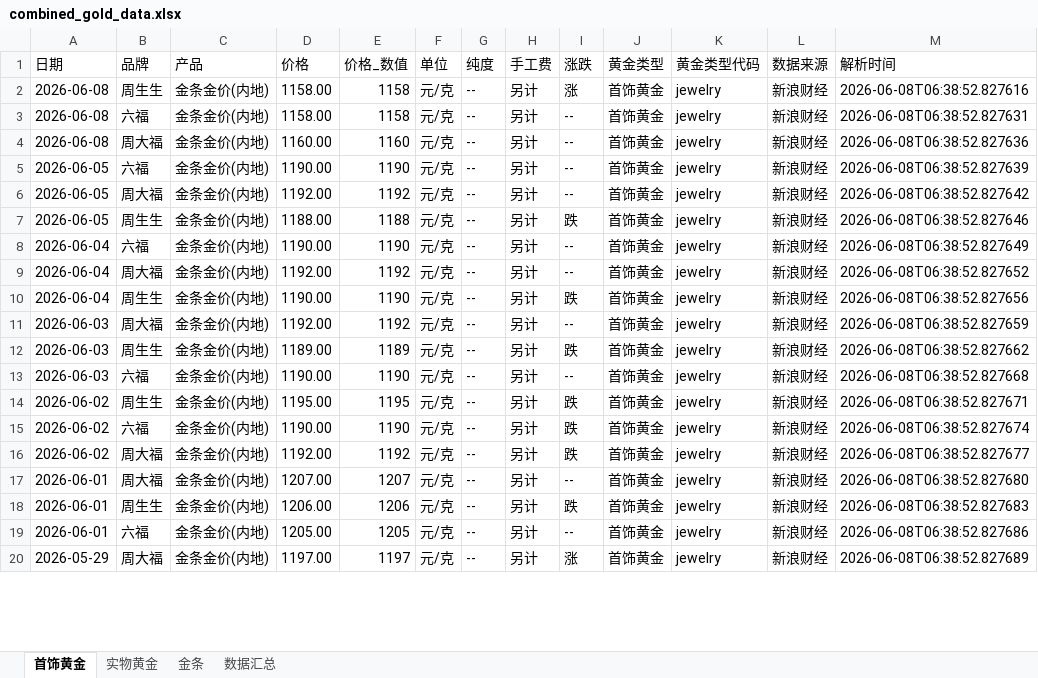
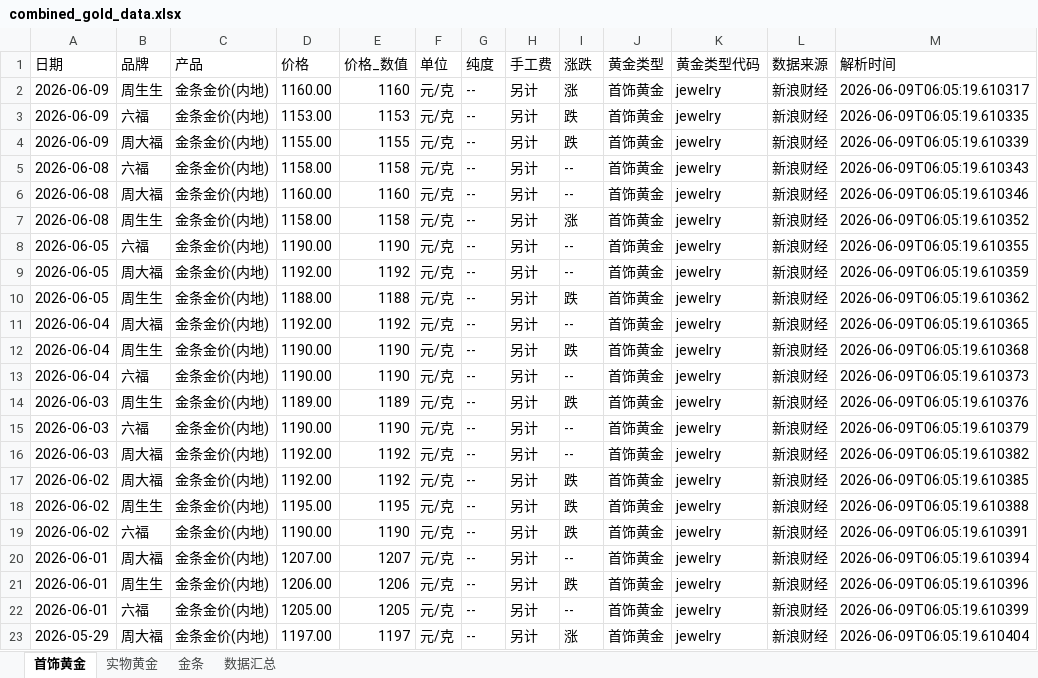
Before and after one commit to chengazhen/python-gold, an Excel workbook: combined_gold_data.xlsx, sheet 首饰黄金, drawn as a sheet; only a part is shown; values as stored, in another font and other column widths than the file's, no borders; removed rows and columns are numbered as before the commit, all else as after; the diff covers the shown part only; the diff names each change by its address in the sheet, - before the commit and + after, or states it on an @@ line.

```diff
--- a/combined_gold_data.xlsx (sheet 首饰黄金)
+++ b/combined_gold_data.xlsx (sheet 首饰黄金)
-A2 (日期): 2026-06-08
+A2 (日期): 2026-06-09
-D2 (价格): 1158.00
+D2 (价格): 1160.00
-E2 (价格_数值): 1158
+E2 (价格_数值): 1160
-M2 (解析时间): 2026-06-08T06:38:52.827616
+M2 (解析时间): 2026-06-09T06:05:19.610317
+row 3: 2026-06-09 | 六福 | 金条金价(内地) | 1153.00 | 1153 | 元/克 | -- | 另计 | 跌 | 首饰黄金 | jewelry | 新浪财经 | 2026-06-09T06:05:19.610335
+row 4: 2026-06-09 | 周大福 | 金条金价(内地) | 1155.00 | 1155 | 元/克 | -- | 另计 | 跌 | 首饰黄金 | jewelry | 新浪财经 | 2026-06-09T06:05:19.610339
-M5 (解析时间): 2026-06-08T06:38:52.827631
+M5 (解析时间): 2026-06-09T06:05:19.610343
-M6 (解析时间): 2026-06-08T06:38:52.827636
+M6 (解析时间): 2026-06-09T06:05:19.610346
+row 7: 2026-06-08 | 周生生 | 金条金价(内地) | 1158.00 | 1158 | 元/克 | -- | 另计 | 涨 | 首饰黄金 | jewelry | 新浪财经 | 2026-06-09T06:05:19.610352
-M8 (解析时间): 2026-06-08T06:38:52.827639
+M8 (解析时间): 2026-06-09T06:05:19.610355
-M9 (解析时间): 2026-06-08T06:38:52.827642
+M9 (解析时间): 2026-06-09T06:05:19.610359
-M10 (解析时间): 2026-06-08T06:38:52.827646
+M10 (解析时间): 2026-06-09T06:05:19.610362
-row 8: 2026-06-04 | 六福 | 金条金价(内地) | 1190.00 | 1190 | 元/克 | -- | 另计 | -- | 首饰黄金 | jewelry | 新浪财经 | 2026-06-08T06:38:52.827649
-M11 (解析时间): 2026-06-08T06:38:52.827652
+M11 (解析时间): 2026-06-09T06:05:19.610365
-M12 (解析时间): 2026-06-08T06:38:52.827656
+M12 (解析时间): 2026-06-09T06:05:19.610368
-A13 (日期): 2026-06-03
+A13 (日期): 2026-06-04
-B13 (品牌): 周大福
+B13 (品牌): 六福
-D13 (价格): 1192.00
+D13 (价格): 1190.00
-E13 (价格_数值): 1192
+E13 (价格_数值): 1190
-M13 (解析时间): 2026-06-08T06:38:52.827659
+M13 (解析时间): 2026-06-09T06:05:19.610373
-M14 (解析时间): 2026-06-08T06:38:52.827662
+M14 (解析时间): 2026-06-09T06:05:19.610376
-M15 (解析时间): 2026-06-08T06:38:52.827668
+M15 (解析时间): 2026-06-09T06:05:19.610379
+row 16: 2026-06-03 | 周大福 | 金条金价(内地) | 1192.00 | 1192 | 元/克 | -- | 另计 | -- | 首饰黄金 | jewelry | 新浪财经 | 2026-06-09T06:05:19.610382
+row 17: 2026-06-02 | 周大福 | 金条金价(内地) | 1192.00 | 1192 | 元/克 | -- | 另计 | 跌 | 首饰黄金 | jewelry | 新浪财经 | 2026-06-09T06:05:19.610385
-M18 (解析时间): 2026-06-08T06:38:52.827671
+M18 (解析时间): 2026-06-09T06:05:19.610388
-M19 (解析时间): 2026-06-08T06:38:52.827674
+M19 (解析时间): 2026-06-09T06:05:19.610391
-row 16: 2026-06-02 | 周大福 | 金条金价(内地) | 1192.00 | 1192 | 元/克 | -- | 另计 | 跌 | 首饰黄金 | jewelry | 新浪财经 | 2026-06-08T06:38:52.827677
-M20 (解析时间): 2026-06-08T06:38:52.827680
+M20 (解析时间): 2026-06-09T06:05:19.610394
-M21 (解析时间): 2026-06-08T06:38:52.827683
+M21 (解析时间): 2026-06-09T06:05:19.610396
-M22 (解析时间): 2026-06-08T06:38:52.827686
+M22 (解析时间): 2026-06-09T06:05:19.610399
-M23 (解析时间): 2026-06-08T06:38:52.827689
+M23 (解析时间): 2026-06-09T06:05:19.610404
```
Also changed, not shown: 2 added rows, 5 removed rows and 63 edited cells elsewhere in this sheet, sheet 实物黄金, sheet 金条, sheet 数据汇总, gold_bar_latest.xlsx, jewelry_gold_latest.xlsx, 11 other files.
